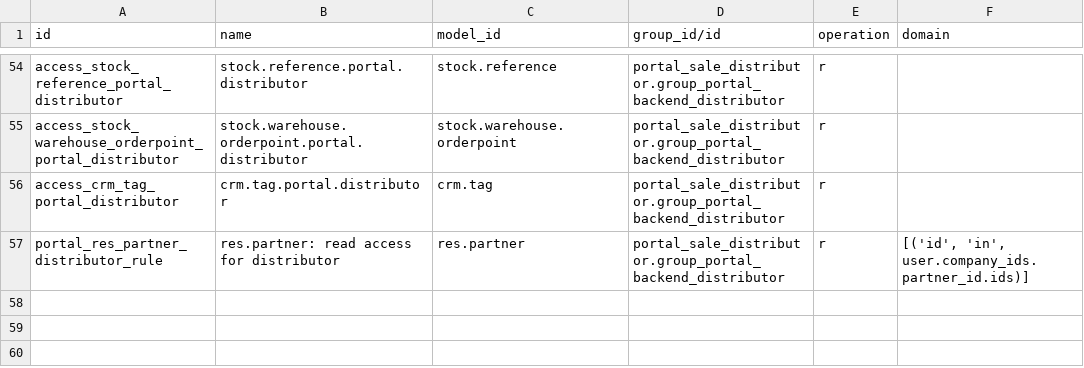
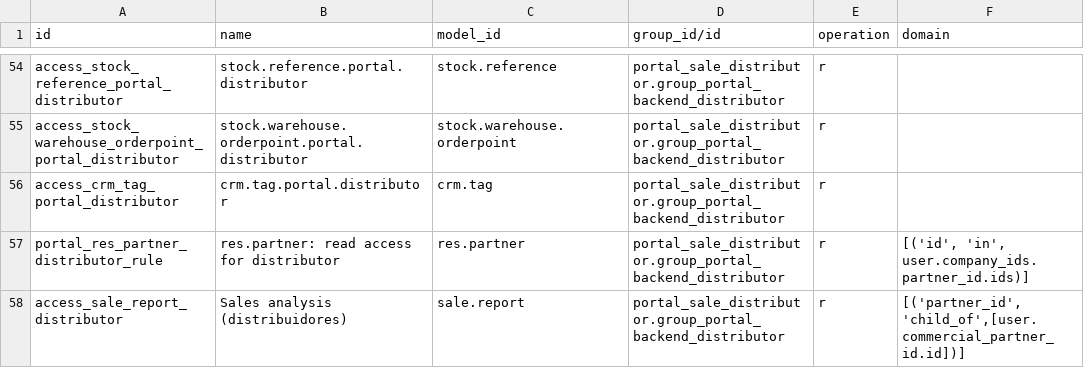
Before and after one commit to ingadhoc/sale, a CSV file: portal_sale_distributor/security/ir.access.csv, drawn as a sheet; only a part is shown, gaps mark what is left out; the diff names each change by its address in the sheet, - before the commit and + after, or states it on an @@ line.

Commit message:
[FIX] portal_sale_distributor: let the distributor read its own sale.report
In 20 the sales actions use the new dashboard views (sale_order_list_with_dashboard,
sale_order_kanban_with_dashboard), which read sale.report. Without access the whole
list renders empty for the distributor. The row carries the same domain as its sale
orders, so it does not widen what the group already sees.

Part-of: ingadhoc/sale#1983
Signed-off-by: Guido Galetto <gal@adhoc.inc>

```diff
--- a/portal_sale_distributor/security/ir.access.csv
+++ b/portal_sale_distributor/security/ir.access.csv
+row 58: access_sale_report_distributor | Sales analysis (distribuidores) | sale.report | portal_sale_distributor.group_portal_backend_distributor | r | [('partner_id','child_of',[user.commercial_partner_id.id])]
```
